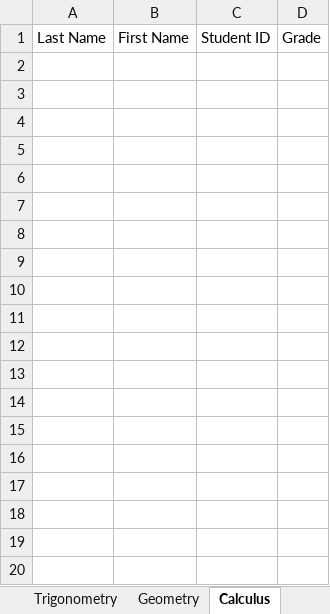
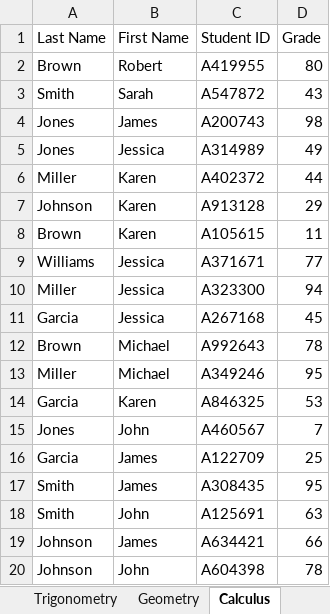
Before and after one commit to pbangelee/P3GroupProject, an Excel workbook: FixedSheet.xlsx, sheet Calculus, drawn as a sheet; only a part is shown; values as stored, in another font and other column widths than the file's, no borders; the diff covers the shown part only; the diff names each change by its address in the sheet, - before the commit and + after, or states it on an @@ line.

```diff
--- a/FixedSheet.xlsx (sheet Calculus)
+++ b/FixedSheet.xlsx (sheet Calculus)
+row 2: Brown | Robert | A419955 | 80
+row 3: Smith | Sarah | A547872 | 43
+row 4: Jones | James | A200743 | 98
+row 5: Jones | Jessica | A314989 | 49
+row 6: Miller | Karen | A402372 | 44
+row 7: Johnson | Karen | A913128 | 29
+row 8: Brown | Karen | A105615 | 11
+row 9: Williams | Jessica | A371671 | 77
+row 10: Miller | Jessica | A323300 | 94
+row 11: Garcia | Jessica | A267168 | 45
+row 12: Brown | Michael | A992643 | 78
+row 13: Miller | Michael | A349246 | 95
+row 14: Garcia | Karen | A846325 | 53
+row 15: Jones | John | A460567 | 7
+row 16: Garcia | James | A122709 | 25
+row 17: Smith | James | A308435 | 95
+row 18: Smith | John | A125691 | 63
+row 19: Johnson | James | A634421 | 66
+row 20: Johnson | John | A604398 | 78
```
Also changed, not shown: 14 added rows elsewhere in this sheet, sheet Algebra, sheet Statistics, sheet Trigonometry, sheet Geometry, 1 other file.
